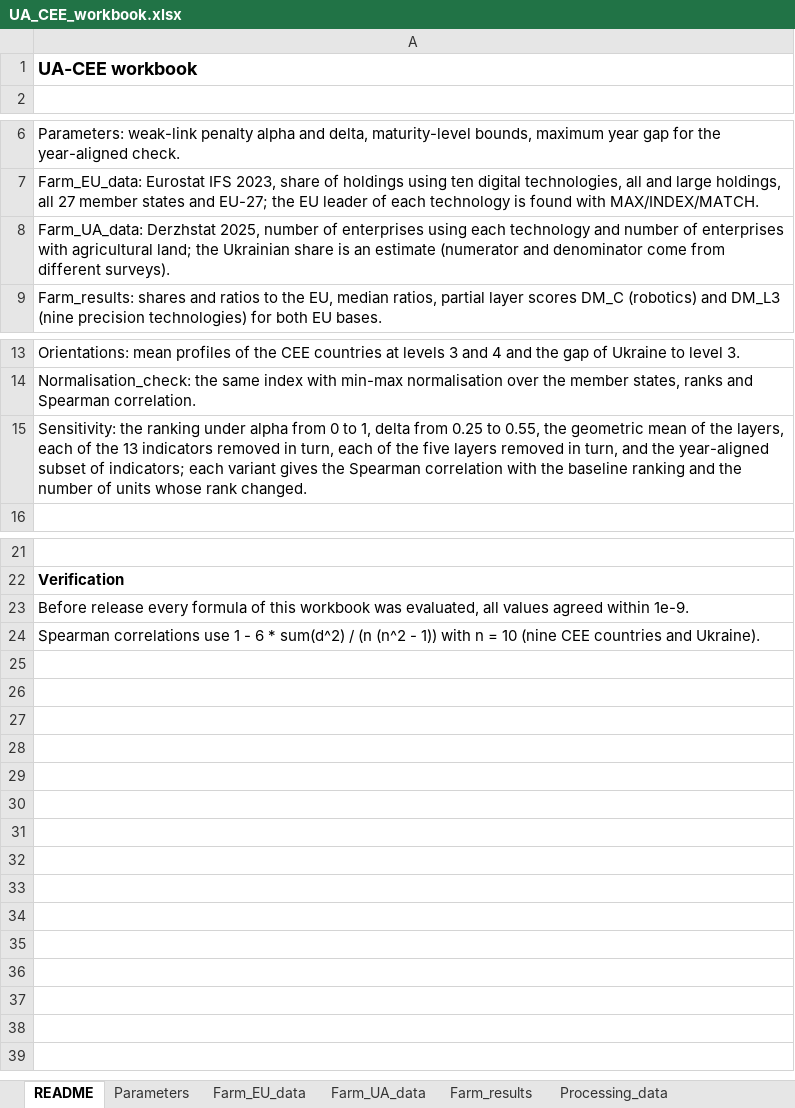
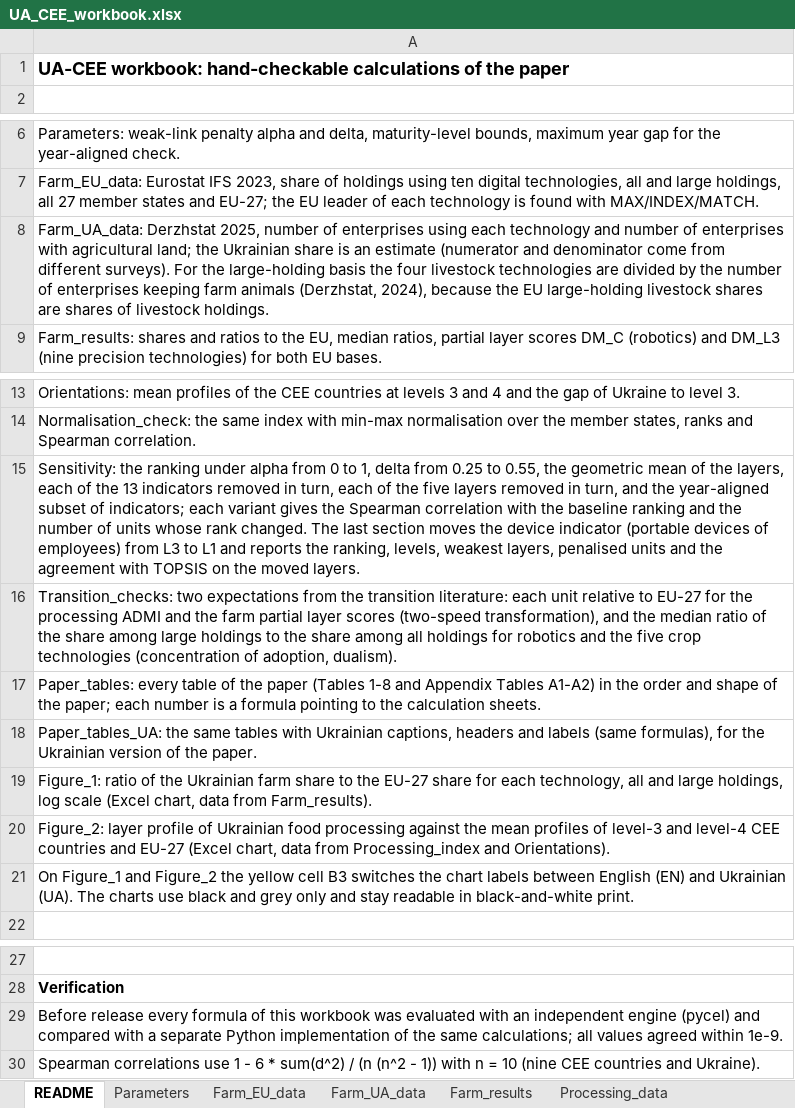
Before and after one commit to DmytroKondratiuk/Ukraine_cee_digital_maturity, an Excel workbook: excel/UA_CEE_workbook.xlsx, sheet README, drawn as a sheet; only a part is shown, gaps mark what is left out; values as stored, in another font and other column widths than the file's, no borders; addresses are those after the commit; the diff names each change by its address in the sheet, - before the commit and + after, or states it on an @@ line.

Commit message:
update data to v0.1.0

```diff
--- a/excel/UA_CEE_workbook.xlsx (sheet README)
+++ b/excel/UA_CEE_workbook.xlsx (sheet README)
-A1: UA-CEE workbook
+A1: UA-CEE workbook: hand-checkable calculations of the paper
-A8: …different surveys).
+A8: …different surveys). For the large-holding basis the four livestock technologies are divided by the number of enterprises keeping farm animals (Derzhstat, 2024), because the EU large-holding livestock shares are shares of livestock holdings.
-A15: …rank changed.
+A15: …rank changed. The last section moves the device indicator (portable devices of employees) from L3 to L1 and reports the ranking, levels, weakest layers, penalised units and the agreement with TOPSIS on the moved layers.
+row 16: Transition_checks: two expectations from the transition literature: each unit relative to EU-27 for the processing ADMI and the farm partial layer scores (two-speed transformation), and the median ratio of the share among large holdings to the share among all holdings for robotics and the five crop technologies (concentration of adoption, dualism).
+row 17: Paper_tables: every table of the paper (Tables 1-8 and Appendix Tables A1-A2) in the order and shape of the paper; each number is a formula pointing to the calculation sheets.
+row 18: Paper_tables_UA: the same tables with Ukrainian captions, headers and labels (same formulas), for the Ukrainian version of the paper.
+row 19: Figure_1: ratio of the Ukrainian farm share to the EU-27 share for each technology, all and large holdings, log scale (Excel chart, data from Farm_results).
+row 20: Figure_2: layer profile of Ukrainian food processing against the mean profiles of level-3 and level-4 CEE countries and EU-27 (Excel chart, data from Processing_index and Orientations).
+row 21: On Figure_1 and Figure_2 the yellow cell B3 switches the chart labels between English (EN) and Ukrainian (UA). The charts use black and grey only and stay readable in black-and-white print.
-A29: …workbook was evaluated, all values…
+A29: …workbook was evaluated with an independent engine (pycel) and compared with a separate Python implementation of the same calculations; all values…
```
Also changed, not shown: sheet Sensitivity, sheet Farm_results, sheet Normalisation_check, sheet Processing_index, sheet TOPSIS, sheet Processing_data, 4 more sheets, other sheet tabs, charts or pictures, 12 other files.
